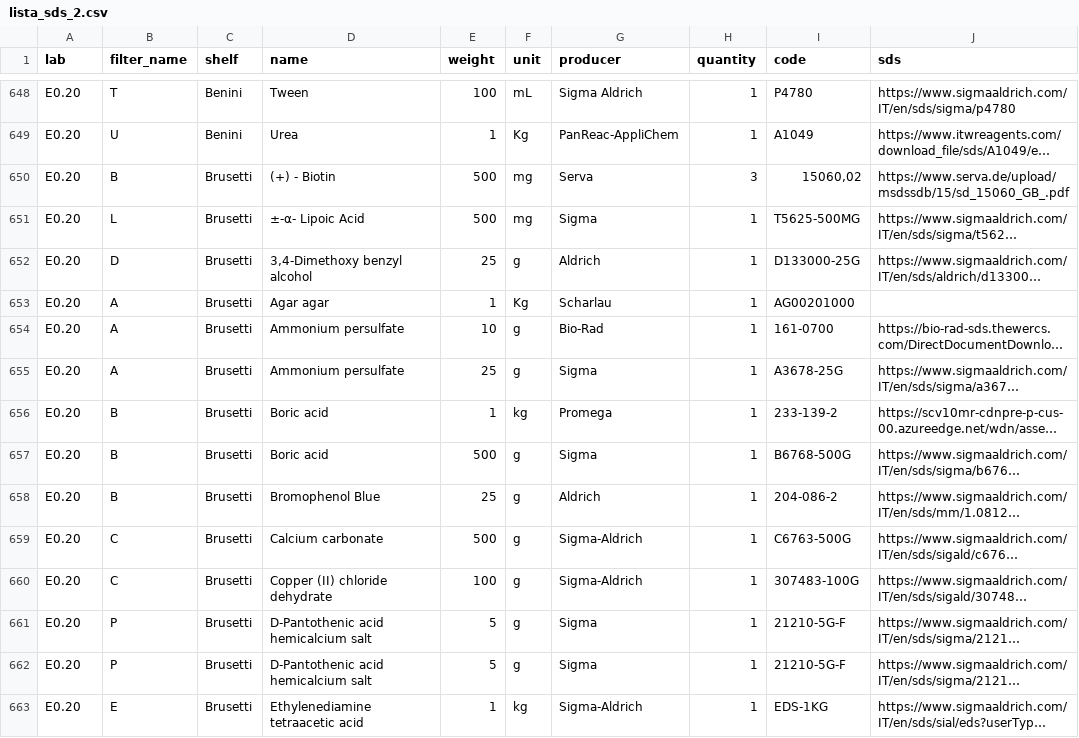
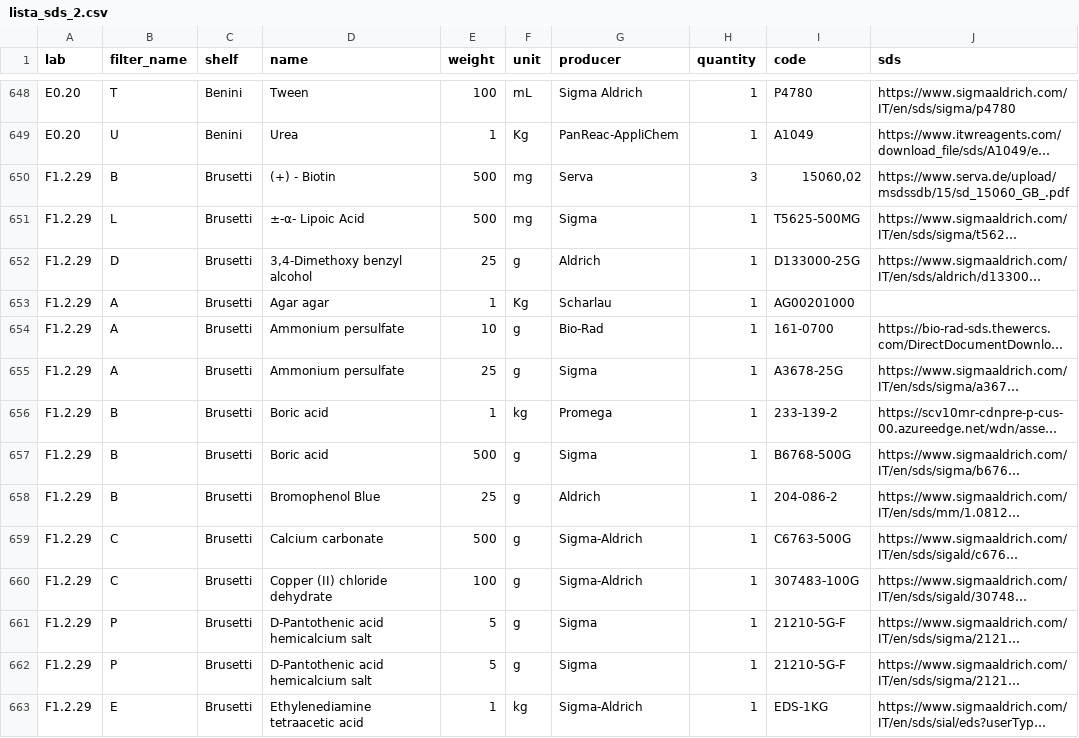
Before and after one commit to favalentinuzzi/SDS_AGR_UNIBZ, a CSV file: lista_sds_2.csv, drawn as a sheet; only a part is shown, gaps mark what is left out; long unchanged cells end in …; the diff covers the shown part only; the diff names each change by its address in the sheet, - before the commit and + after, or states it on an @@ line.

```diff
--- a/lista_sds_2.csv
+++ b/lista_sds_2.csv
-A650:A663 (lab): E0.20
+A650:A663 (lab): F1.2.29
```
Also changed, not shown: 73 edited cells elsewhere in this file, 11 other files.
